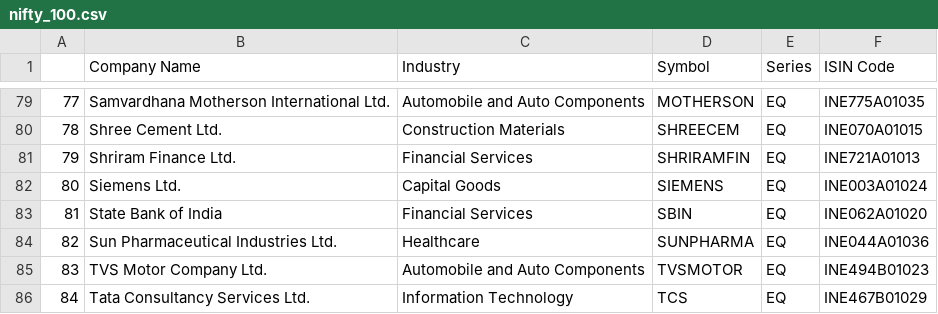
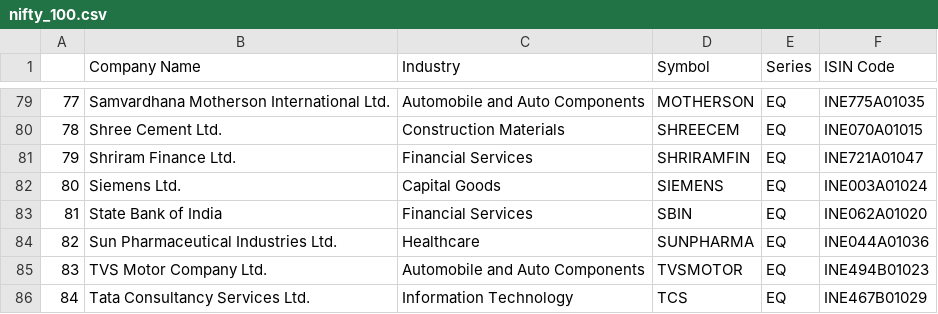
Before and after one commit to Shubxam/Nifty-500-Live-Sentiment-Analysis, a CSV file: datasets/nifty_100.csv, drawn as a sheet; only a part is shown, gaps mark what is left out.

```diff
--- a/datasets/nifty_100.csv
+++ b/datasets/nifty_100.csv
@@ -80,3 +80,3 @@
 78,Shree Cement Ltd.,Construction Materials,SHREECEM,EQ,INE070A01015
-79,Shriram Finance Ltd.,Financial Services,SHRIRAMFIN,EQ,INE721A01013
+79,Shriram Finance Ltd.,Financial Services,SHRIRAMFIN,EQ,INE721A01047
 80,Siemens Ltd.,Capital Goods,SIEMENS,EQ,INE003A01024
```
Also changed, not shown: datasets/nifty_200.csv, datasets/nifty_50.csv, 2 other files.
